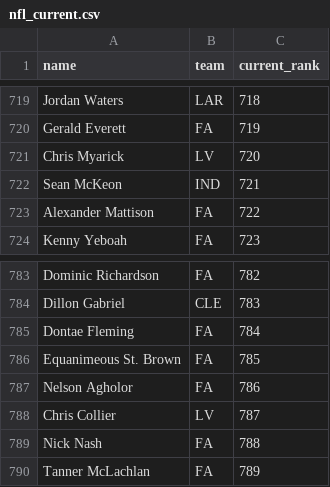
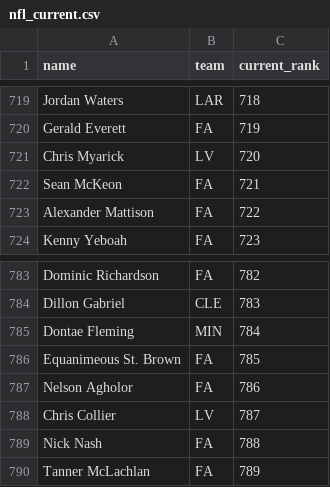
Before and after one commit to kyeill/dynasty, a CSV file: lastgood/nfl_current.csv, drawn as a sheet; only a part is shown, gaps mark what is left out; the diff covers the shown part only.

```diff
--- a/lastgood/nfl_current.csv
+++ b/lastgood/nfl_current.csv
@@ -721,3 +721,3 @@ Gerald Everett,FA,719
 Chris Myarick,LV,720
-Sean McKeon,IND,721
+Sean McKeon,FA,721
 Alexander Mattison,FA,722
@@ -784,3 +784,3 @@ Dominic Richardson,FA,782
 Dillon Gabriel,CLE,783
-Dontae Fleming,FA,784
+Dontae Fleming,MIN,784
 Equanimeous St. Brown,FA,785
```
Also changed, not shown: 1 added row, 1 removed row and 5 edited cells elsewhere in this file, lastgood/mlb_hkb.csv, lastgood/nfl_fp_dynasty.csv, 20 other files.
